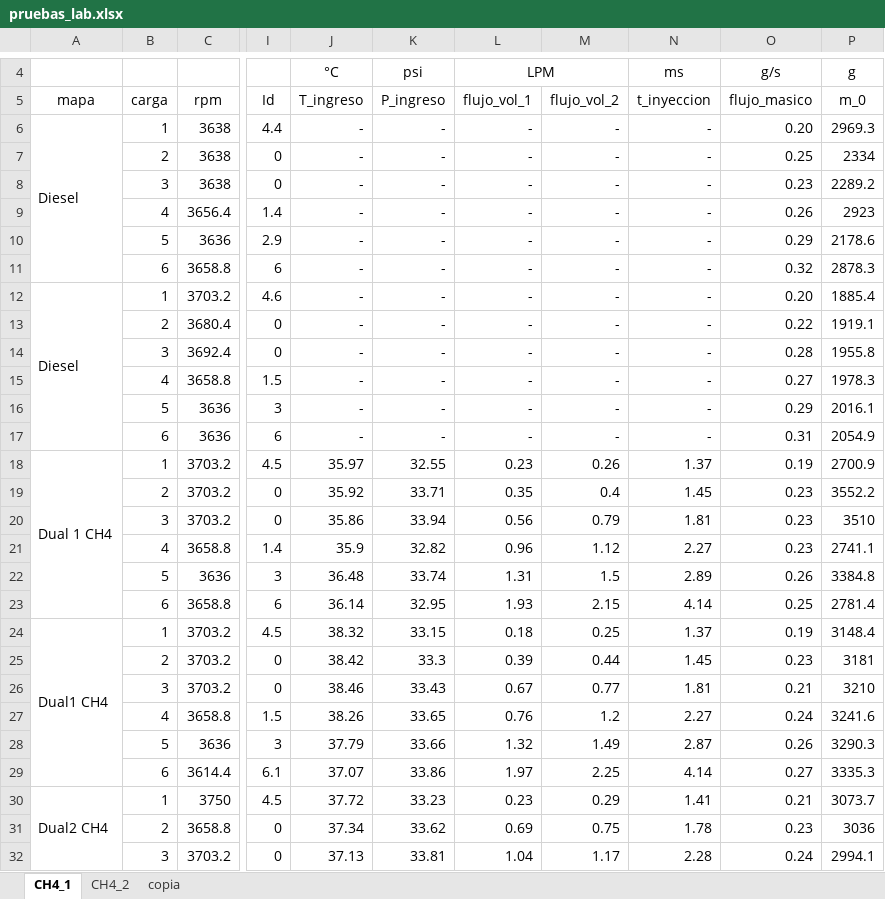
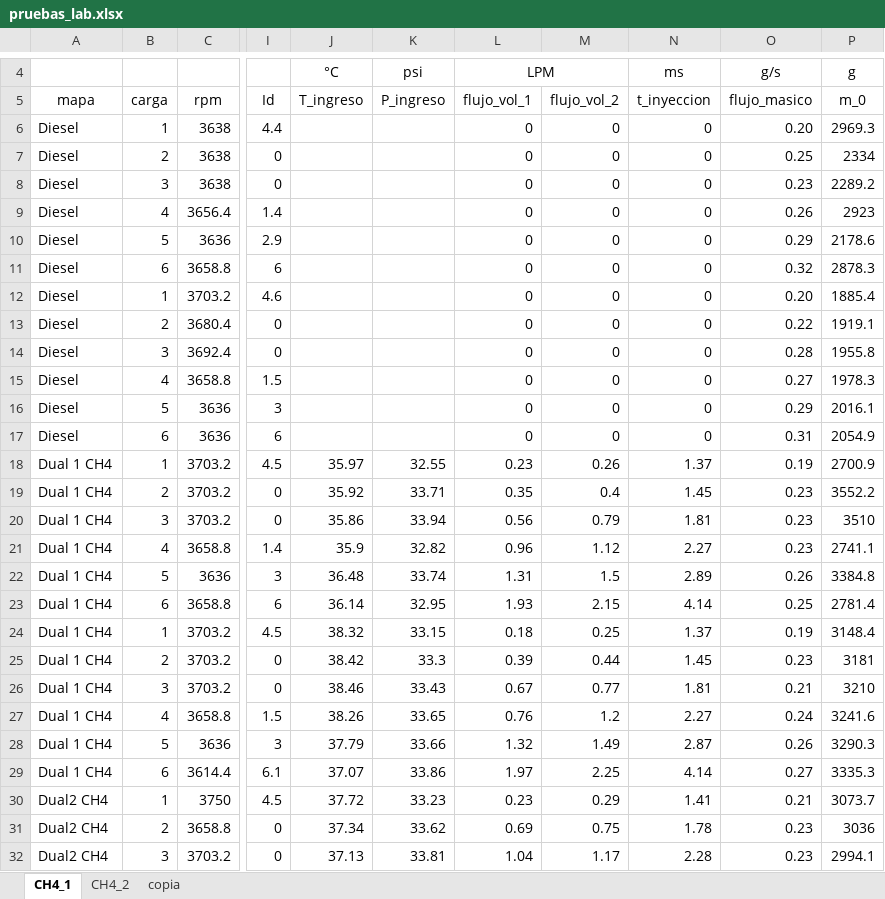
Before and after one commit to UN-Bogota/MechEngUN, an Excel workbook: Thermal and Fluid/Combustion/Planta/pruebas_lab.xlsx, sheet CH4_1, drawn as a sheet; only a part is shown, gaps mark what is left out; values as stored, in another font and other column widths than the file's, no borders; charts and pictures not drawn; the diff covers the shown part only; the diff names each change by its address in the sheet, - before the commit and + after, or states it on an @@ line.

Commit message:
Modificación flujos de metano

```diff
--- a/Thermal and Fluid/Combustion/Planta/pruebas_lab.xlsx (sheet CH4_1)
+++ b/Thermal and Fluid/Combustion/Planta/pruebas_lab.xlsx (sheet CH4_1)
-A6:A11 merged
-J6:J17 (T_ingreso): -
+J6:J17 (T_ingreso): (empty)
-K6:K17 (P_ingreso): -
+K6:K17 (P_ingreso): (empty)
-L6:L17 (flujo_vol_1): -
+L6:L17 (flujo_vol_1): 0
-M6:M17 (flujo_vol_2): -
+M6:M17 (flujo_vol_2): 0
-N6:N17 (t_inyeccion): -
+N6:N17 (t_inyeccion): 0
-A7:A11 (mapa): (empty)
+A7:A11 (mapa): Diesel
-A12:A17 merged
-A13:A17 (mapa): (empty)
+A13:A17 (mapa): Diesel
-A18:A23 merged
-A19:A23 (mapa): (empty)
+A19:A23 (mapa): Dual 1 CH4
-A24 (mapa): Dual1 CH4
+A24 (mapa): Dual 1 CH4
-A24:A29 merged
-A25:A29 (mapa): (empty)
+A25:A29 (mapa): Dual 1 CH4
-A30:A35 merged
-A31:A32 (mapa): (empty)
+A31:A32 (mapa): Dual2 CH4
-O32 (flujo_masico): 0.24
+O32 (flujo_masico): 0.23
```
Also changed, not shown: 26 edited cells, cell formats and merged cells elsewhere in this sheet, sheet CH4_2, sheet copia, charts or pictures, 1 other file.
